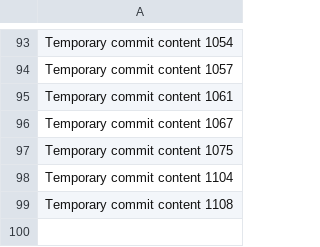
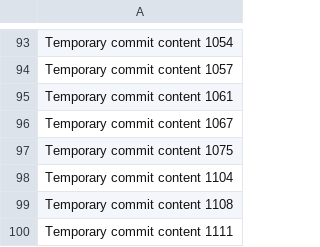
Before and after one commit to ShinningArmor/drive, a CSV file: edt/data.csv, drawn as a sheet; only a part is shown, gaps mark what is left out; the diff names each change by its address in the sheet, - before the commit and + after, or states it on an @@ line.

```diff
--- a/edt/data.csv
+++ b/edt/data.csv
+row 100: Temporary commit content 1111
```
